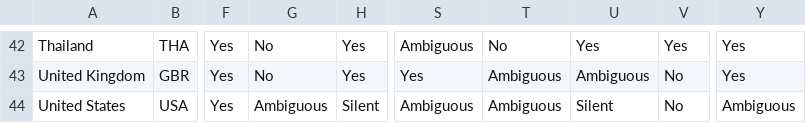
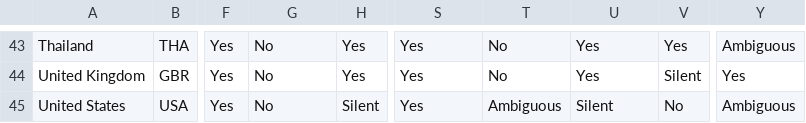
Before and after one commit to marieleponti/globalcyberlawproject-ilit, a CSV file: src/data/nonintervention-aug2026.csv (was src/data/nonintervention-mar2026.csv), drawn as a sheet; only a part is shown, gaps mark what is left out; addresses are those after the commit; the diff covers the shown part only; the diff names each change by its address in the sheet, - before the commit and + after, or states it on an @@ line.

```diff
--- a/src/data/nonintervention-mar2026.csv
+++ b/src/data/nonintervention-aug2026.csv
-S43: Ambiguous
+S43: Yes
-Y43: Yes
+Y43: Ambiguous
-T44: Ambiguous
+T44: No
-U44: Ambiguous
+U44: Yes
-V44: No
+V44: Silent
-G45: Ambiguous
+G45: No
-S45: Ambiguous
+S45: Yes
```
Also changed, not shown: 1 added row, 1 moved row and 62 edited cells elsewhere in this file, src/data/uof-aug2026.csv, 14 other files.
